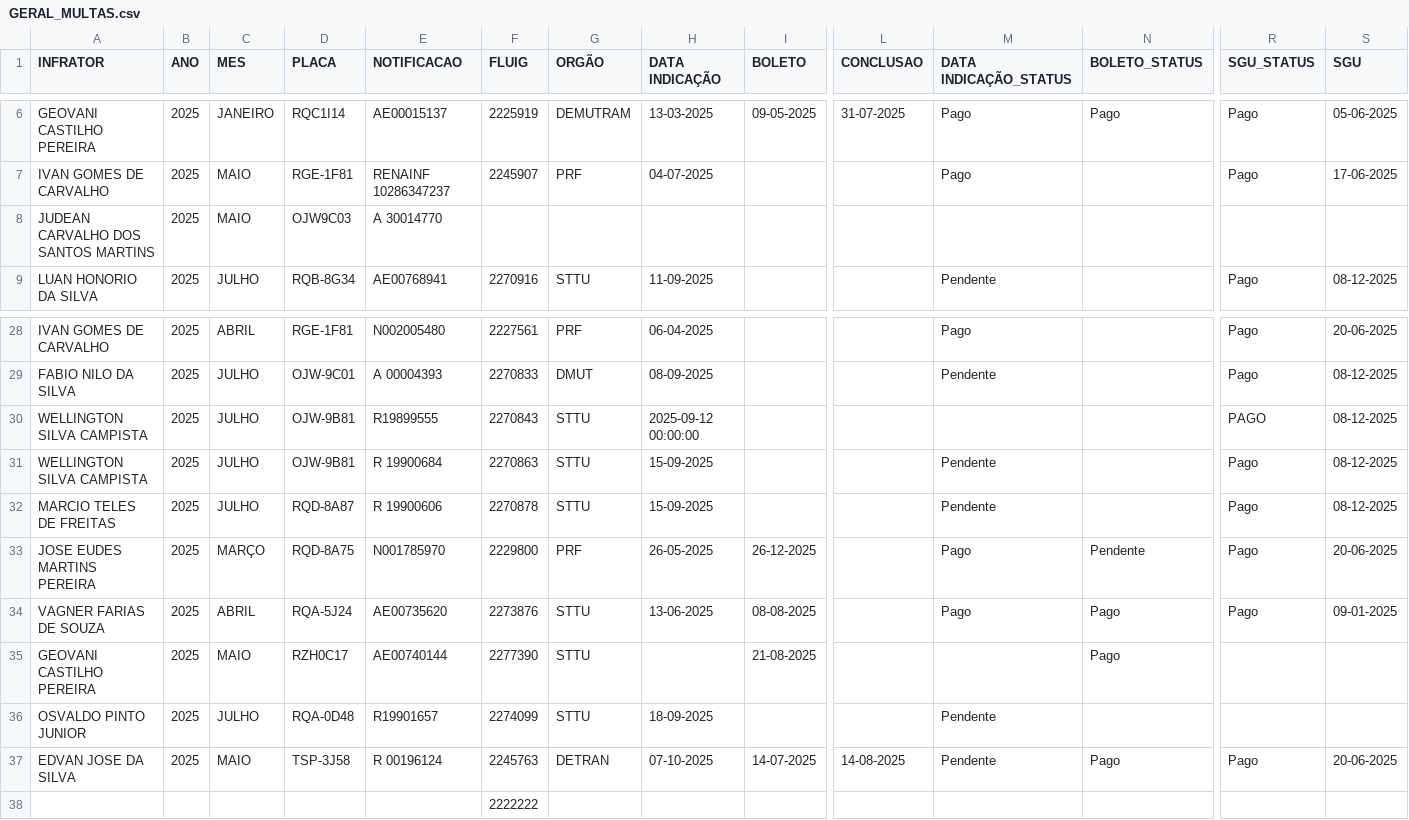
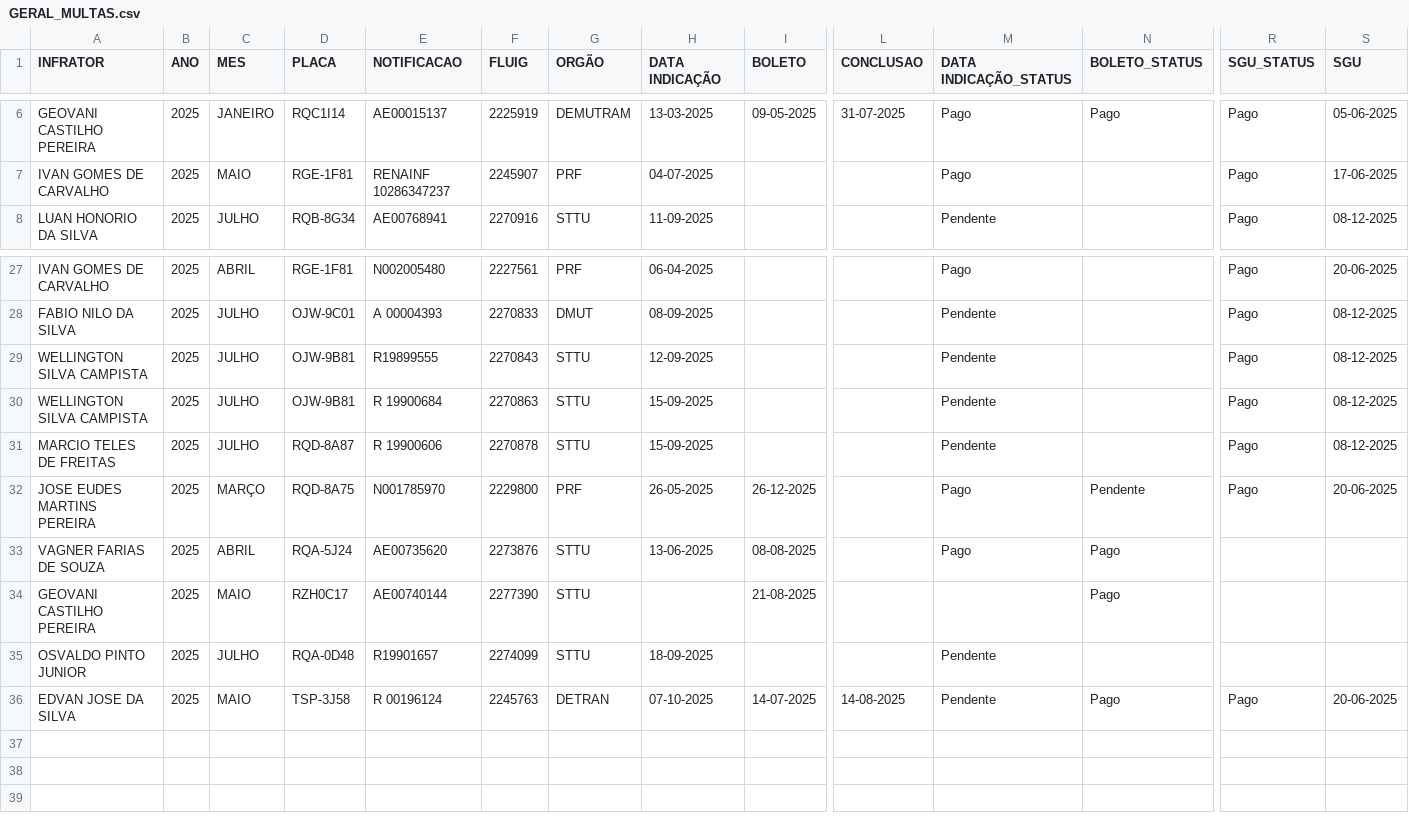
Before and after one commit to Claudio-NG/GEST-O-DE-FROTAS, a CSV file: GERAL_MULTAS.csv, drawn as a sheet; only a part is shown, gaps mark what is left out; removed rows and columns are numbered as before the commit, all else as after; rows hold the shown columns only; the diff names each change by its address in the sheet, - before the commit and + after, or states it on an @@ line.

```diff
--- a/GERAL_MULTAS.csv
+++ b/GERAL_MULTAS.csv
-row 8: JUDEAN CARVALHO DOS SANTOS MARTINS | 2025 | MAIO | OJW9C03 | A 30014770
-H29 (DATA INDICAÇÃO): 2025-09-12 00:00:00
+H29 (DATA INDICAÇÃO): 12-09-2025
-M29 (DATA INDICAÇÃO_STATUS): (empty)
+M29 (DATA INDICAÇÃO_STATUS): Pendente
-R29 (SGU_STATUS): PAGO
+R29 (SGU_STATUS): Pago
-R33 (SGU_STATUS): Pago
+R33 (SGU_STATUS): (empty)
-S33 (SGU): 09-01-2025
+S33 (SGU): (empty)
-row 38:  |  |  |  |  | 2222222
```
Also changed, not shown: 6 other files.
